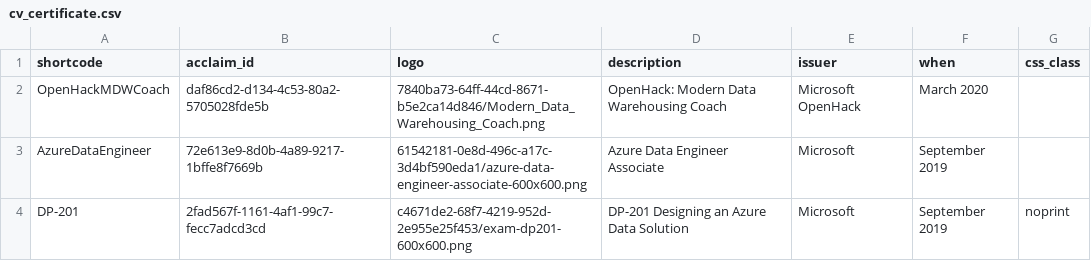
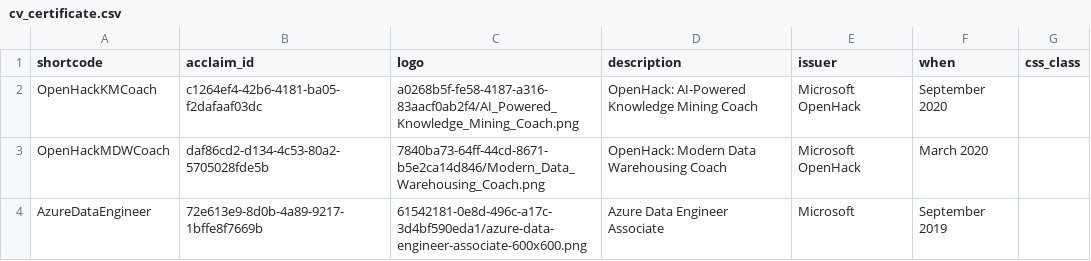
Before and after one commit to nathan-gs/nathan-gs.github.com, a CSV file: _data/cv_certificate.csv, drawn as a sheet; only a part is shown; the shorter side is filled out with more unchanged rows.

Commit message:
Added Knowledge Mining OpenHack

```diff
--- a/_data/cv_certificate.csv
+++ b/_data/cv_certificate.csv
@@ -1,2 +1,3 @@
 shortcode,acclaim_id,logo,description,issuer,when,css_class
+OpenHackKMCoach,c1264ef4-42b6-4181-ba05-f2dafaaf03dc,a0268b5f-fe58-4187-a316-83aacf0ab2f4/AI_Powered_Knowledge_Mining_Coach.png,OpenHack: AI-Powered Knowledge Mining Coach,Microsoft OpenHack,September 2020,
 OpenHackMDWCoach,daf86cd2-d134-4c53-80a2-5705028fde5b,7840ba73-64ff-44cd-8671-b5e2ca14d846/Modern_Data_Warehousing_Coach.png,OpenHack: Modern Data Warehousing Coach,Microsoft OpenHack,March 2020,
```
